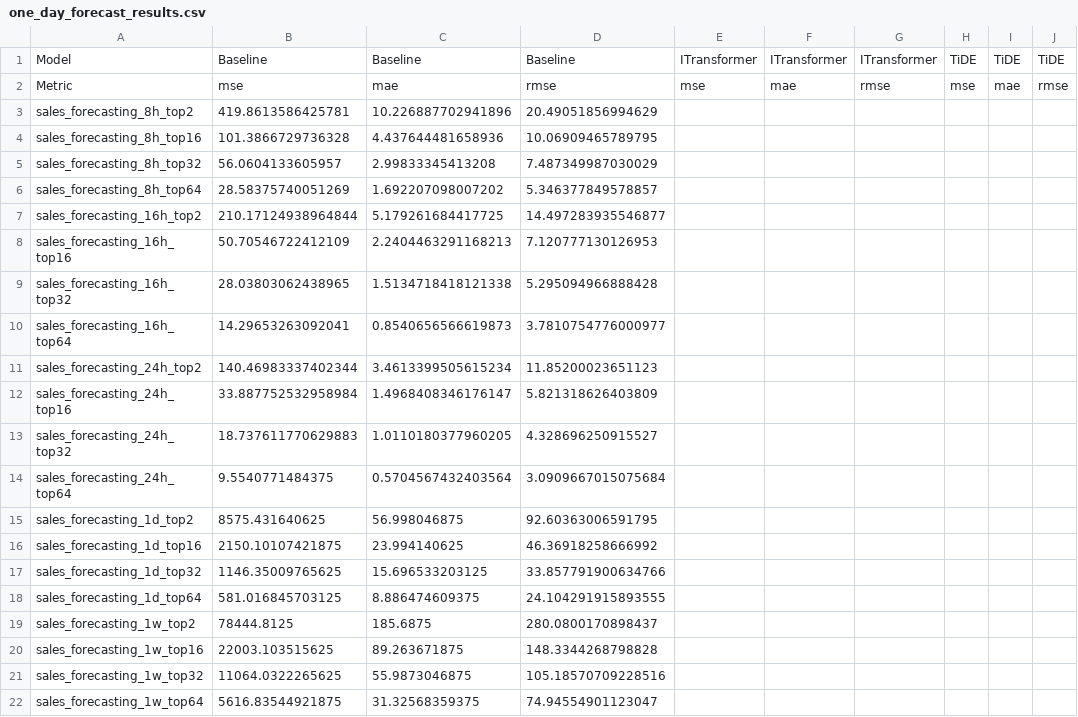
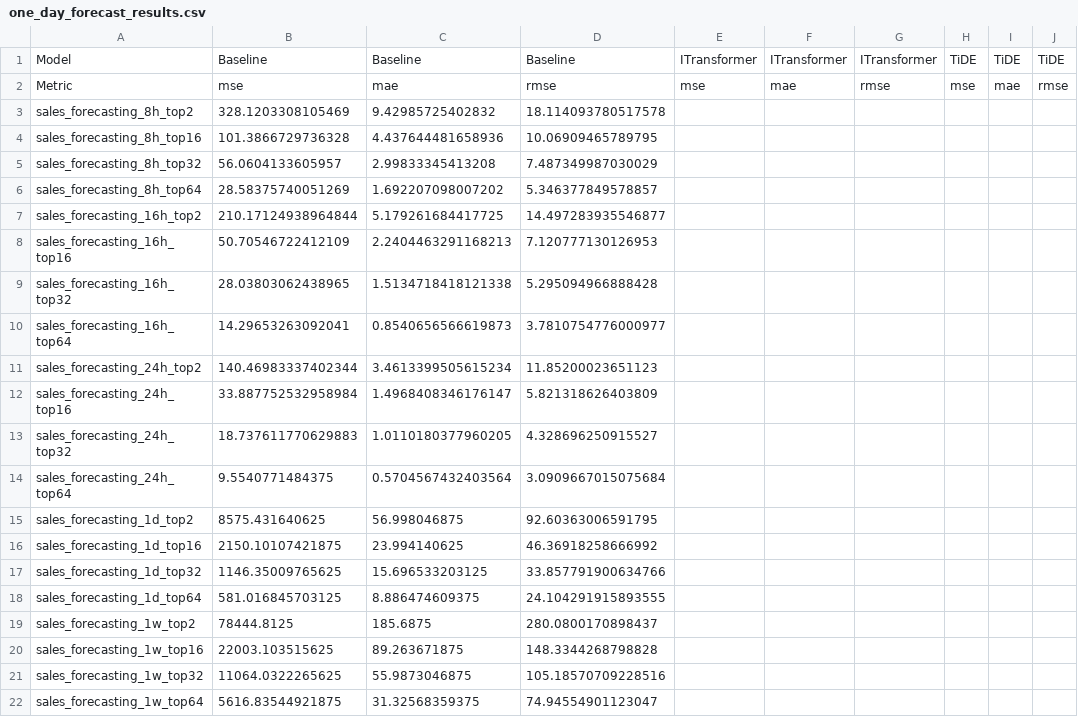
Before and after one commit to lleisner/bakery_sales_forecasting, a CSV file: experiment/one_day_forecast_results.csv, drawn as a sheet.

Commit message:
updated experiment and analysis section

```diff
--- a/experiment/one_day_forecast_results.csv
+++ b/experiment/one_day_forecast_results.csv
@@ -2,3 +2,3 @@ Model,Baseline,Baseline,Baseline,ITransformer,ITransformer,ITransformer,TiDE,TiD
 Metric,mse,mae,rmse,mse,mae,rmse,mse,mae,rmse
-sales_forecasting_8h_top2,419.8613586425781,10.226887702941896,20.49051856994629,,,,,,
+sales_forecasting_8h_top2,328.1203308105469,9.42985725402832,18.114093780517578,,,,,,
 sales_forecasting_8h_top16,101.3866729736328,4.437644481658936,10.06909465789795,,,,,,
```
Also changed, not shown: 12 other files.
